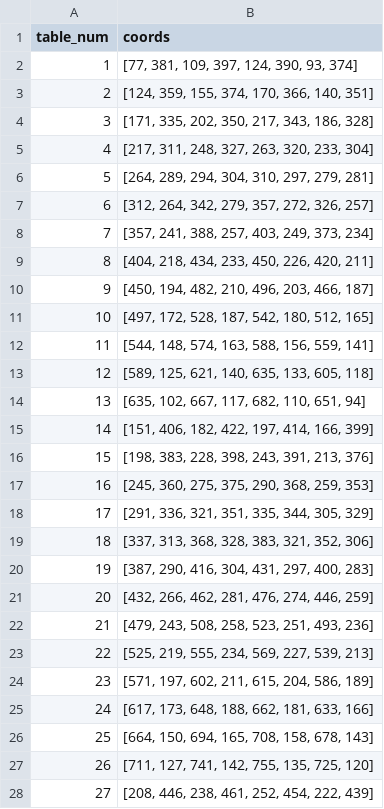
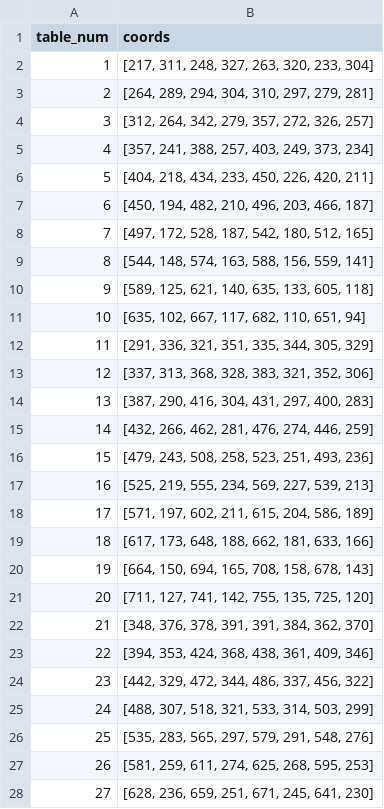
Before and after one commit to cs210/SoftwareGuide, a CSV file: backend/data/layout.csv, drawn as a sheet; only a part is shown; the diff covers the shown part only.

```diff
--- a/backend/data/layout.csv
+++ b/backend/data/layout.csv
@@ -1,28 +1,28 @@
 table_num,coords
-1,"[77, 381, 109, 397, 124, 390, 93, 374]"
-2,"[124, 359, 155, 374, 170, 366, 140, 351]"
-3,"[171, 335, 202, 350, 217, 343, 186, 328]"
-4,"[217, 311, 248, 327, 263, 320, 233, 304]"
-5,"[264, 289, 294, 304, 310, 297, 279, 281]"
-6,"[312, 264, 342, 279, 357, 272, 326, 257]"
-7,"[357, 241, 388, 257, 403, 249, 373, 234]"
-8,"[404, 218, 434, 233, 450, 226, 420, 211]"
-9,"[450, 194, 482, 210, 496, 203, 466, 187]"
-10,"[497, 172, 528, 187, 542, 180, 512, 165]"
-11,"[544, 148, 574, 163, 588, 156, 559, 141]"
-12,"[589, 125, 621, 140, 635, 133, 605, 118]"
-13,"[635, 102, 667, 117, 682, 110, 651, 94]"
-14,"[151, 406, 182, 422, 197, 414, 166, 399]"
-15,"[198, 383, 228, 398, 243, 391, 213, 376]"
-16,"[245, 360, 275, 375, 290, 368, 259, 353]"
-17,"[291, 336, 321, 351, 335, 344, 305, 329]"
-18,"[337, 313, 368, 328, 383, 321, 352, 306]"
-19,"[387, 290, 416, 304, 431, 297, 400, 283]"
-20,"[432, 266, 462, 281, 476, 274, 446, 259]"
-21,"[479, 243, 508, 258, 523, 251, 493, 236]"
-22,"[525, 219, 555, 234, 569, 227, 539, 213]"
-23,"[571, 197, 602, 211, 615, 204, 586, 189]"
-24,"[617, 173, 648, 188, 662, 181, 633, 166]"
-25,"[664, 150, 694, 165, 708, 158, 678, 143]"
-26,"[711, 127, 741, 142, 755, 135, 725, 120]"
-27,"[208, 446, 238, 461, 252, 454, 222, 439]"
+1,"[217, 311, 248, 327, 263, 320, 233, 304]"
+2,"[264, 289, 294, 304, 310, 297, 279, 281]"
+3,"[312, 264, 342, 279, 357, 272, 326, 257]"
+4,"[357, 241, 388, 257, 403, 249, 373, 234]"
+5,"[404, 218, 434, 233, 450, 226, 420, 211]"
+6,"[450, 194, 482, 210, 496, 203, 466, 187]"
+7,"[497, 172, 528, 187, 542, 180, 512, 165]"
+8,"[544, 148, 574, 163, 588, 156, 559, 141]"
+9,"[589, 125, 621, 140, 635, 133, 605, 118]"
+10,"[635, 102, 667, 117, 682, 110, 651, 94]"
+11,"[291, 336, 321, 351, 335, 344, 305, 329]"
+12,"[337, 313, 368, 328, 383, 321, 352, 306]"
+13,"[387, 290, 416, 304, 431, 297, 400, 283]"
+14,"[432, 266, 462, 281, 476, 274, 446, 259]"
+15,"[479, 243, 508, 258, 523, 251, 493, 236]"
+16,"[525, 219, 555, 234, 569, 227, 539, 213]"
+17,"[571, 197, 602, 211, 615, 204, 586, 189]"
+18,"[617, 173, 648, 188, 662, 181, 633, 166]"
+19,"[664, 150, 694, 165, 708, 158, 678, 143]"
+20,"[711, 127, 741, 142, 755, 135, 725, 120]"
+21,"[348, 376, 378, 391, 391, 384, 362, 370]"
+22,"[394, 353, 424, 368, 438, 361, 409, 346]"
+23,"[442, 329, 472, 344, 486, 337, 456, 322]"
+24,"[488, 307, 518, 321, 533, 314, 503, 299]"
+25,"[535, 283, 565, 297, 579, 291, 548, 276]"
+26,"[581, 259, 611, 274, 625, 268, 595, 253]"
+27,"[628, 236, 659, 251, 671, 245, 641, 230]"
```
Also changed, not shown: 27 edited cells elsewhere in this file, backend/data/categories.csv, 6 other files.
